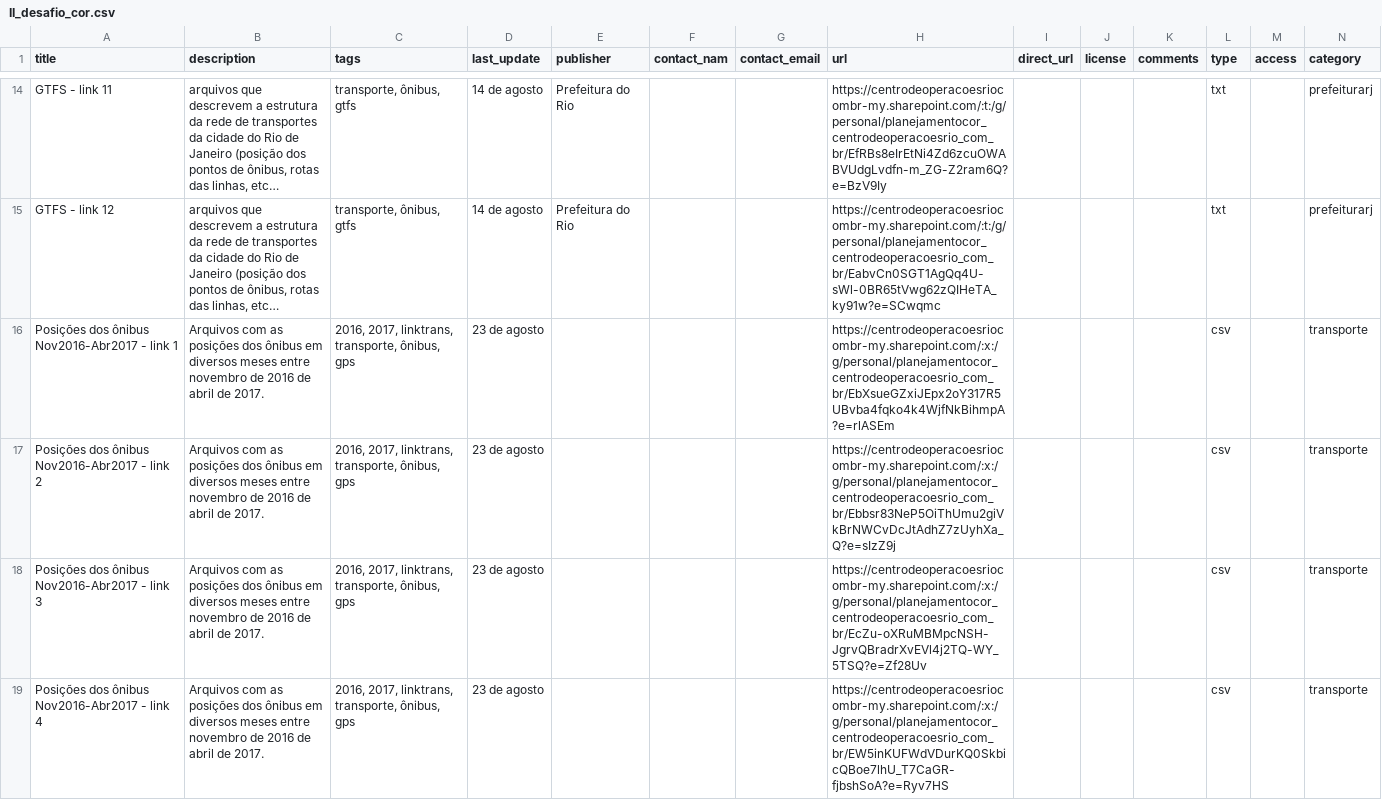
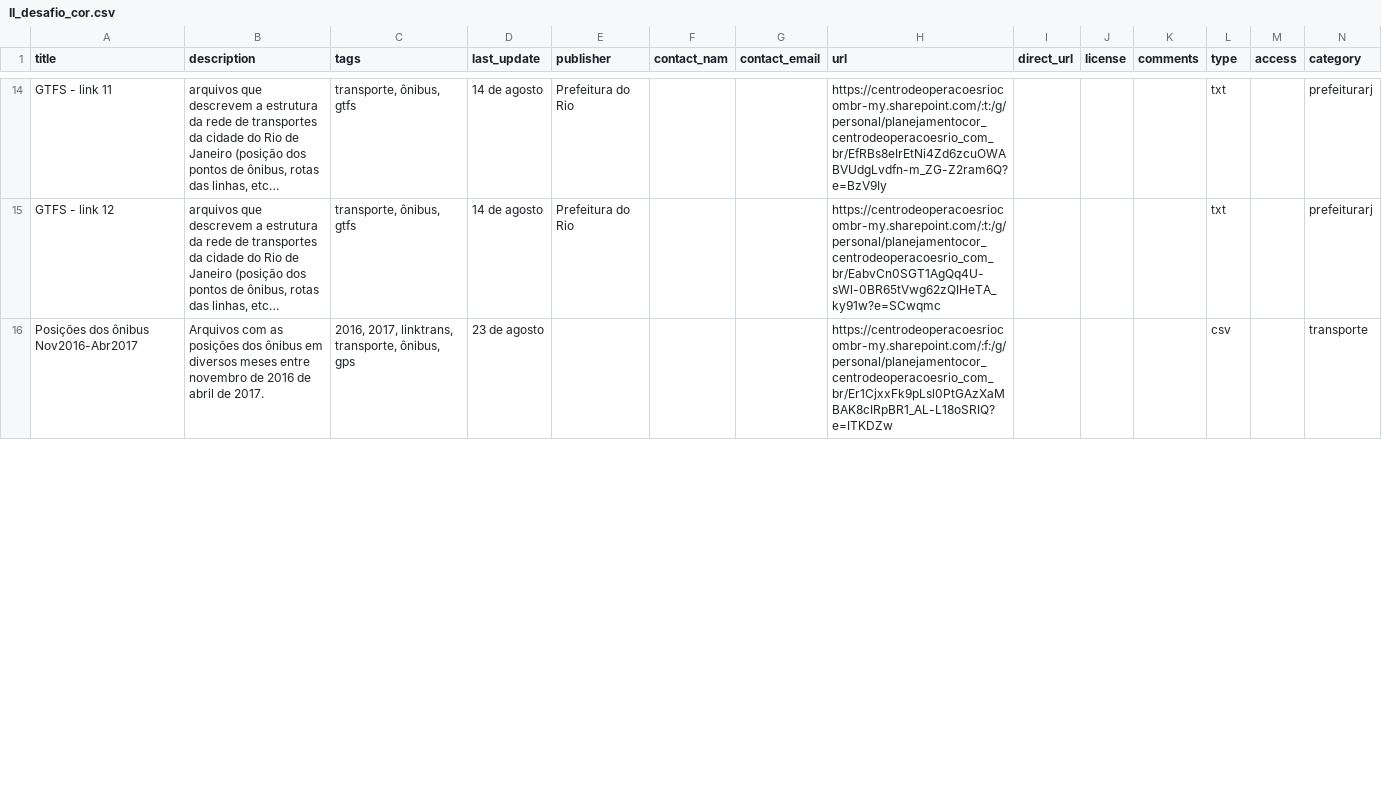
Before and after one commit to speicys/II_desafio_cor, a CSV file: assets/II_desafio_cor.csv, drawn as a sheet; only a part is shown, gaps mark what is left out; long unchanged cells end in …; rows hold the shown columns only; the diff covers the shown part only; the diff names each change by its address in the sheet, - before the commit and + after, or states it on an @@ line.

Commit message:
versão final_links pastas

```diff
--- a/assets/II_desafio_cor.csv
+++ b/assets/II_desafio_cor.csv
-A16 (title): Posições dos ônibus Nov2016-Abr2017 - link 1
+A16 (title): Posições dos ônibus Nov2016-Abr2017
-H16 (url): https://centrodeoperacoesriocombr-my.sharepoint.com/:x:/g/personal/planejamentocor_centrodeoperacoesrio_com_br/EbXsueGZxiJEpx2oY317R5UBvba4fqko4k4WjfNkBihmpA?e=rlASEm
+H16 (url): https://centrodeoperacoesriocombr-my.sharepoint.com/:f:/g/personal/planejamentocor_centrodeoperacoesrio_com_br/Er1CjxxFk9pLsl0PtGAzXaMBAK8cIRpBR1_AL-L18oSRIQ?e=ITKDZw
-row 17: Posições dos ônibus Nov2016-Abr2017 - link 2 | Arquivos com as posições dos ônibus em diversos meses entre novembro de 2016 de abril de 2017. | 2016, 2017, linktrans, transporte, ônibus, gps | 23 de agosto |  |  |  | https://centrodeoperacoesriocombr-my.sharepoint.com/:x:/g/personal/planejamentocor_centrodeoperacoesrio_com_br/Ebbsr83NeP5OiThUmu2giVkBrNWCvDcJtAdhZ7zUyhXa_Q?e=sIzZ9j |  |  |  | csv |  | transporte
-row 18: Posições dos ônibus Nov2016-Abr2017 - link 3 | Arquivos com as posições dos ônibus em diversos meses entre novembro de 2016 de abril de 2017. | 2016, 2017, linktrans, transporte, ônibus, gps | 23 de agosto |  |  |  | https://centrodeoperacoesriocombr-my.sharepoint.com/:x:/g/personal/planejamentocor_centrodeoperacoesrio_com_br/EcZu-oXRuMBMpcNSH-JgrvQBradrXvEVl4j2TQ-WY_5TSQ?e=Zf28Uv |  |  |  | csv |  | transporte
-row 19: Posições dos ônibus Nov2016-Abr2017 - link 4 | Arquivos com as posições dos ônibus em diversos meses entre novembro de 2016 de abril de 2017. | 2016, 2017, linktrans, transporte, ônibus, gps | 23 de agosto |  |  |  | https://centrodeoperacoesriocombr-my.sharepoint.com/:x:/g/personal/planejamentocor_centrodeoperacoesrio_com_br/EW5inKUFWdVDurKQ0SkbicQBoe7lhU_T7CaGR-fjbshSoA?e=Ryv7HS |  |  |  | csv |  | transporte
```
Also changed, not shown: 8 removed rows and 2 edited cells elsewhere in this file.
